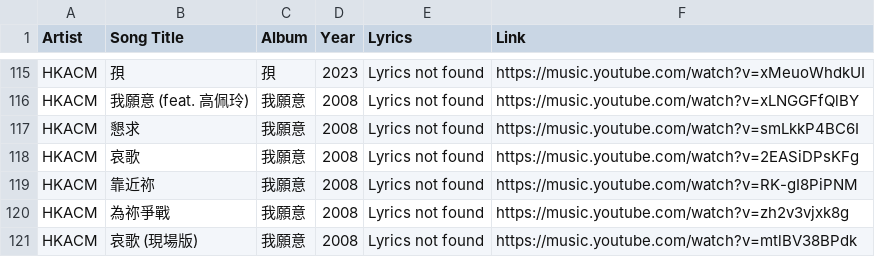
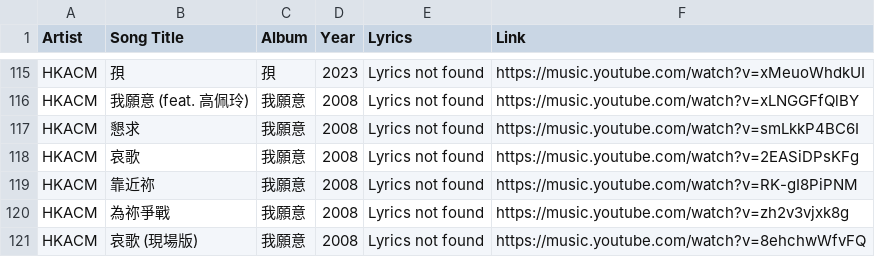
Before and after one commit to eccc1991/eccc-song-library, a CSV file: eccc-song-library-2026.csv, drawn as a sheet; only a part is shown, gaps mark what is left out; the diff covers the shown part only.

```diff
--- a/eccc-song-library-2026.csv
+++ b/eccc-song-library-2026.csv
@@ -272,2 +219,2 @@ HKACM,靠近祢,我願意,2008,Lyrics not found,https://music.youtube.com/watch?
 HKACM,為祢爭戰,我願意,2008,Lyrics not found,https://music.youtube.com/watch?v=zh2v3vjxk8g
-HKACM,哀歌 (現場版),我願意,2008,Lyrics not found,https://music.youtube.com/watch?v=mtlBV38BPdk
+HKACM,哀歌 (現場版),我願意,2008,Lyrics not found,https://music.youtube.com/watch?v=8ehchwWfvFQ
```
Also changed, not shown: 5 edited cells elsewhere in this file.
